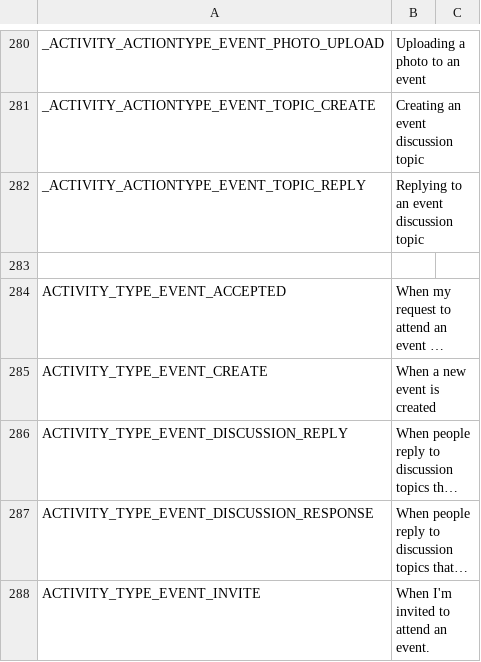
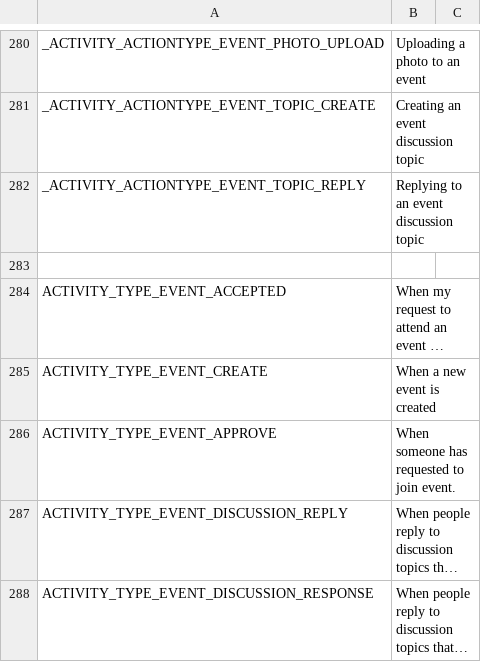
Before and after one commit to janardhancr1/MOM_Projects, a CSV file: SE405/application/languages/en/event.csv, drawn as a sheet; only a part is shown, gaps mark what is left out; the shorter side is filled out with more unchanged rows; long unchanged cells end in …; the diff names each change by its address in the sheet, - before the commit and + after, or states it on an @@ line.

```diff
--- a/SE405/application/languages/en/event.csv
+++ b/SE405/application/languages/en/event.csv
+row 286: ACTIVITY_TYPE_EVENT_APPROVE | When someone has requested to join event.
```
